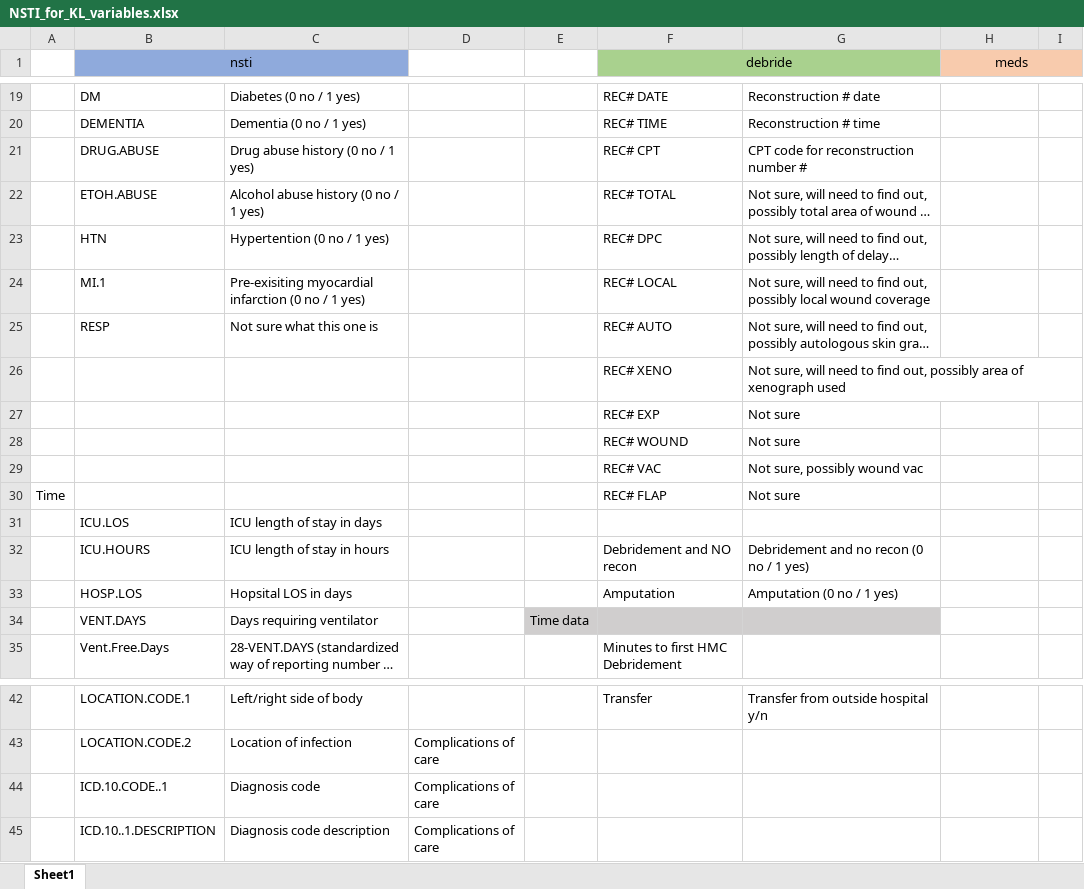
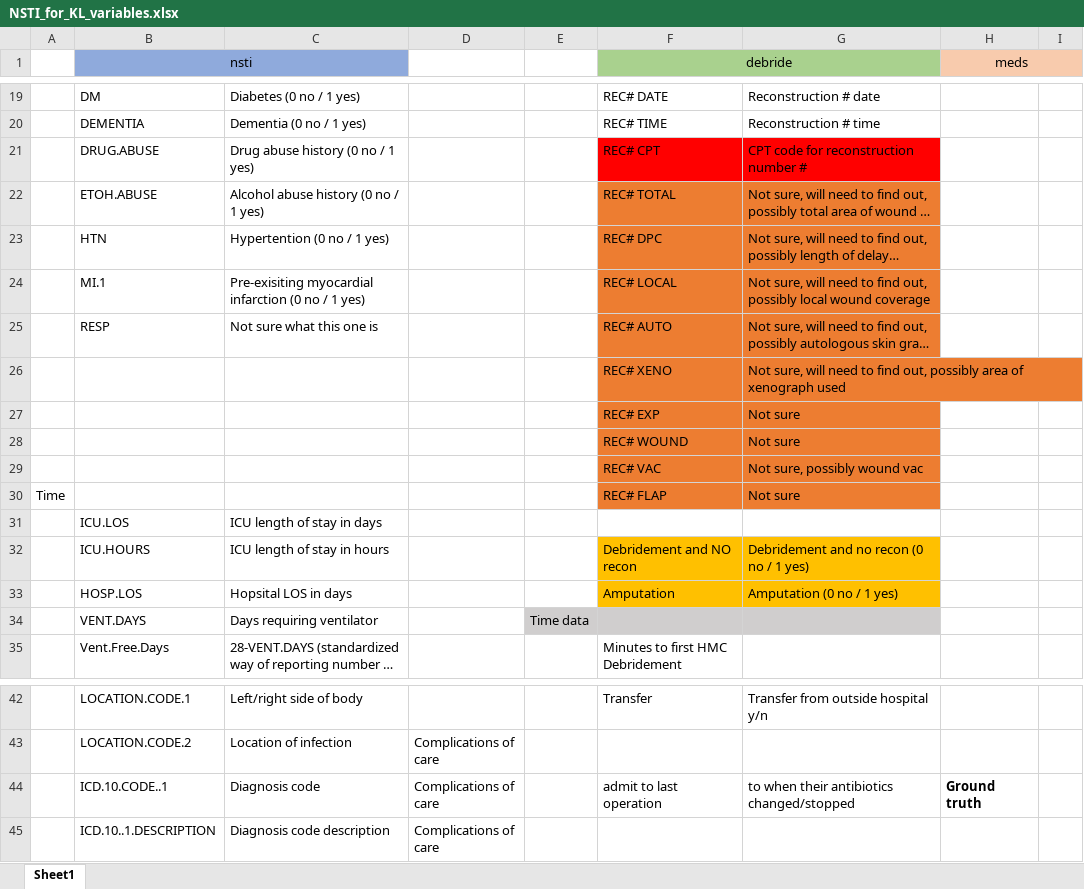
Before and after one commit to efawe/NSTI_harborview, an Excel workbook: NSTI_for_KL_variables.xlsx, sheet Sheet1, drawn as a sheet; only a part is shown, gaps mark what is left out; long unchanged cells end in …; values as stored, in another font and other column widths than the file's, no borders; the diff names each change by its address in the sheet, - before the commit and + after, or states it on an @@ line.

Commit message:
Progress towards nsti data

```diff
--- a/NSTI_for_KL_variables.xlsx (sheet Sheet1)
+++ b/NSTI_for_KL_variables.xlsx (sheet Sheet1)
-F21:G21 fill: none
+F21:G21 fill: #FF0000
-F22:G30 fill: none
+F22:G30 fill: #ED7D31
-F32:G33 fill: none
+F32:G33 fill: #FFC000
-F44 (debride): (empty)
+F44 (debride): admit to last operation
-G44: (empty)
+G44: to when their antibiotics changed/stopped
-H44 (meds): (empty)
+H44 (meds): Ground truth
```
Also changed, not shown: 6 other files.
